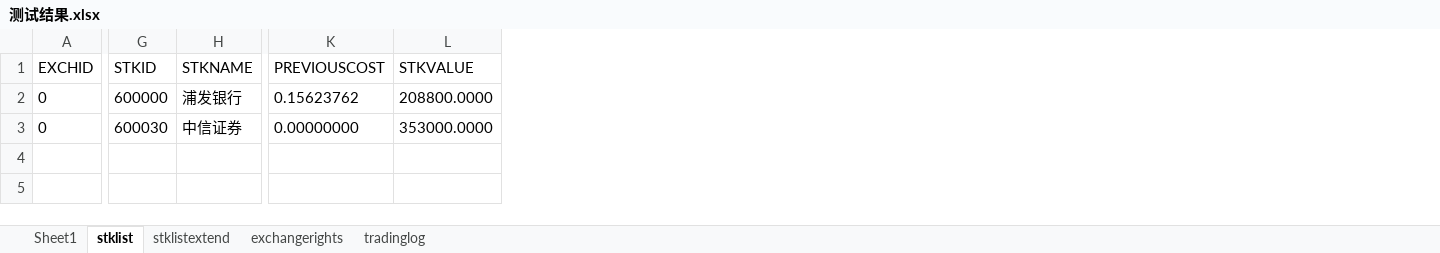
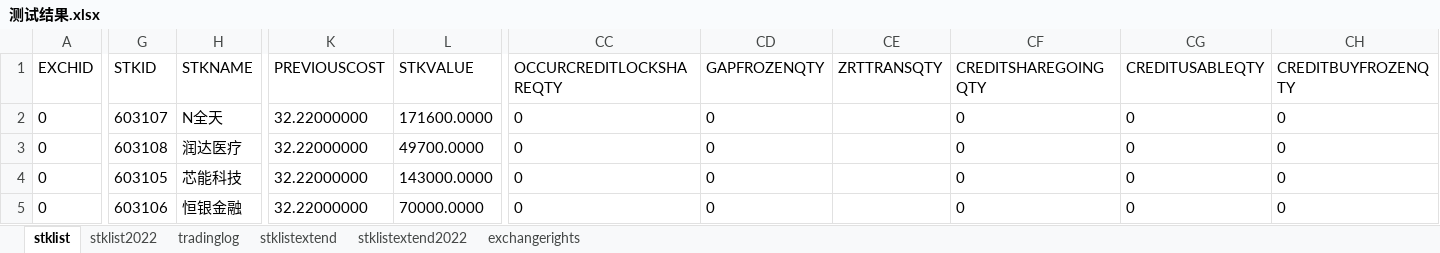
Before and after one commit to jiaozhenpeng/source, an Excel workbook: 用例数据/沪A/各种证券变动/00C/测试结果.xlsx, sheet stklist, drawn as a sheet; only a part is shown, gaps mark what is left out; values as stored, in another font and other column widths than the file's, no borders; addresses are those after the commit; rows hold the shown columns only; the diff covers the shown part only; the diff names each change by its address in the sheet, - before the commit and + after, or states it on an @@ line.

```diff
--- a/用例数据/沪A/各种证券变动/00C/测试结果.xlsx (sheet stklist)
+++ b/用例数据/沪A/各种证券变动/00C/测试结果.xlsx (sheet stklist)
-sheet tab: Sheet1
+sheet tab: stklist2022
+sheet tab: stklistextend2022
@@ sheet tab order changed: stklist | stklist2022 | tradinglog | stklistextend | stklistextend2022 | exchangerights @@
+column CC (OCCURCREDITLOCKSHAREQTY), rows 3-4: 0 | 0
+column CD (GAPFROZENQTY), rows 3-4: 0 | 0
+column CE (ZRTTRANSQTY), empty
+column CF (CREDITSHAREGOINGQTY), rows 3-4: 0 | 0
+column CG (CREDITUSABLEQTY), rows 3-4: 0 | 0
+column CH (CREDITBUYFROZENQTY), rows 3-4: 0 | 0
+row 2: 0 | 603107 | N全天 | 32.22000000 | 171600.0000 | 0 | 0 |  | 0 | 0 | 0
-G3 (STKID): 600000
+G3 (STKID): 603108
-H3 (STKNAME): 浦发银行
+H3 (STKNAME): 润达医疗
-K3 (PREVIOUSCOST): 0.15623762
+K3 (PREVIOUSCOST): 32.22000000
-L3 (STKVALUE): 208800.0000
+L3 (STKVALUE): 49700.0000
-G4 (STKID): 600030
+G4 (STKID): 603105
-H4 (STKNAME): 中信证券
+H4 (STKNAME): 芯能科技
-K4 (PREVIOUSCOST): 0.00000000
+K4 (PREVIOUSCOST): 32.22000000
-L4 (STKVALUE): 353000.0000
+L4 (STKVALUE): 143000.0000
+row 5: 0 | 603106 | 恒银金融 | 32.22000000 | 70000.0000 | 0 | 0 |  | 0 | 0 | 0
```
Also changed, not shown: 19 edited cells elsewhere in this sheet, sheet exchangerights, sheet tradinglog, sheet stklistextend, 用例数据/沪A/ETF业务/货币基金权益结转/测试结果.xlsx, 用例数据/沪A/各种证券变动/00B/场景.xlsx, 28 other files.
